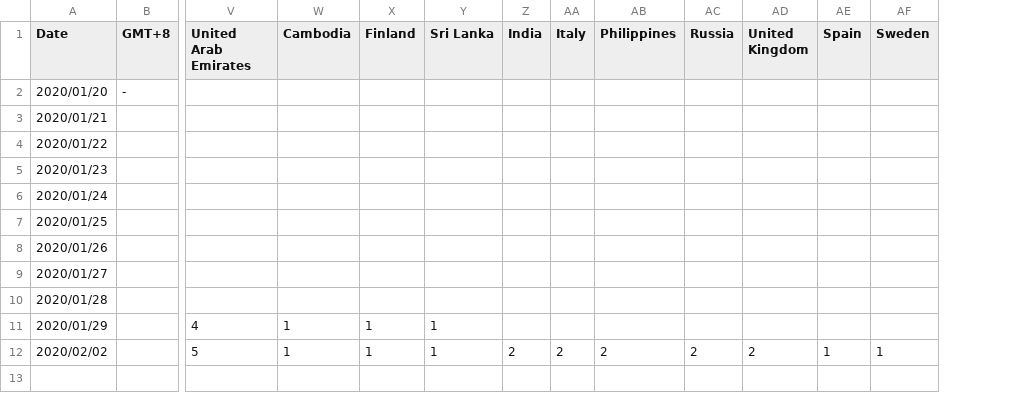
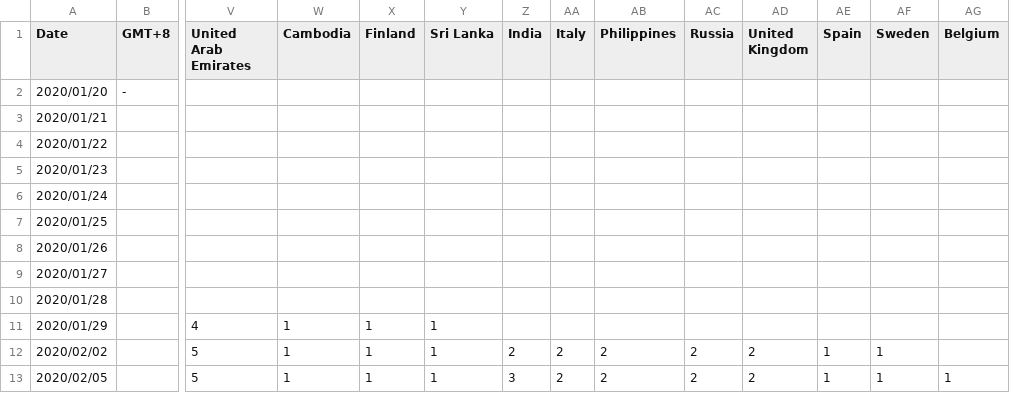
Before and after one commit to opensourcehk/wuhanvirusdata, a CSV file: Wuhan virus cases in Hong Kong - Global Accum. Confirmed.csv, drawn as a sheet; only a part is shown, gaps mark what is left out; rows hold the shown columns only; the diff names each change by its address in the sheet, - before the commit and + after, or states it on an @@ line.

```diff
--- a/Wuhan virus cases in Hong Kong - Global Accum. Confirmed.csv
+++ b/Wuhan virus cases in Hong Kong - Global Accum. Confirmed.csv
+column AG (Belgium), empty
+row 13: 2020/02/05 |  | 5 | 1 | 1 | 1 | 3 | 2 | 2 | 2 | 2 | 1 | 1 | 1
```
Also changed, not shown: Wuhan virus cases in Hong Kong - China by Region.csv, Wuhan virus cases in Hong Kong - Global Accum. Dead.csv, 1 other file.
